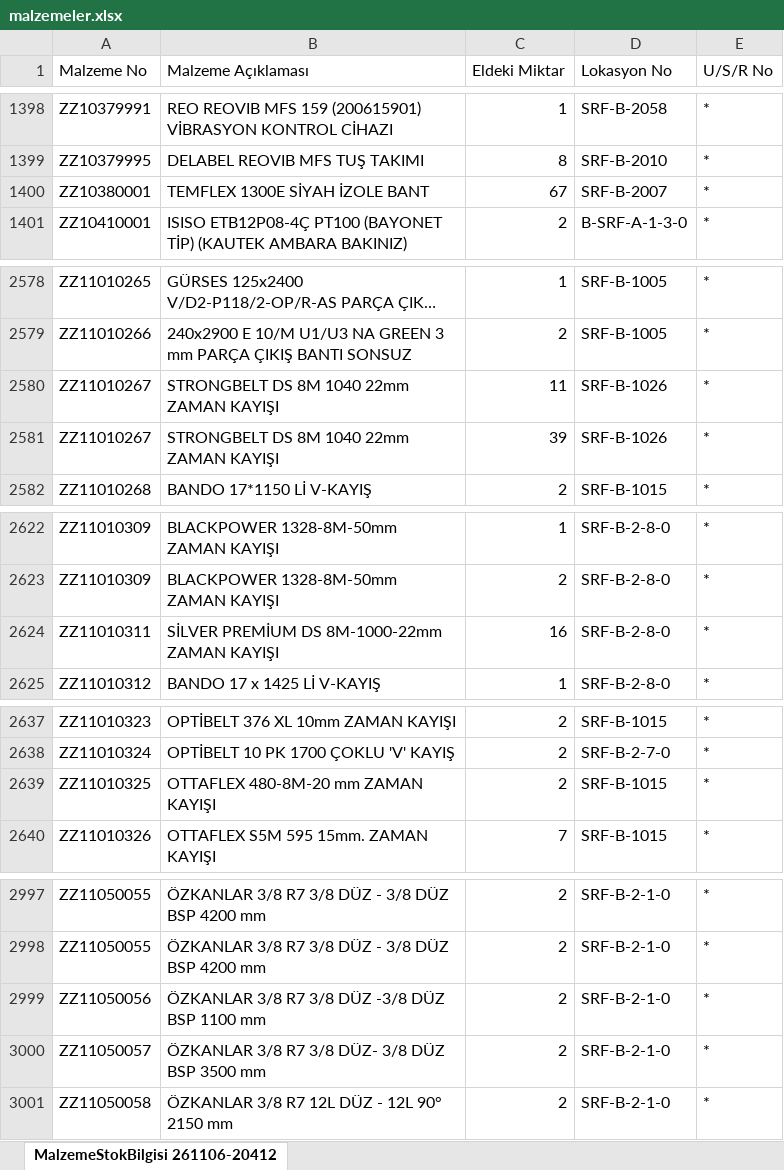
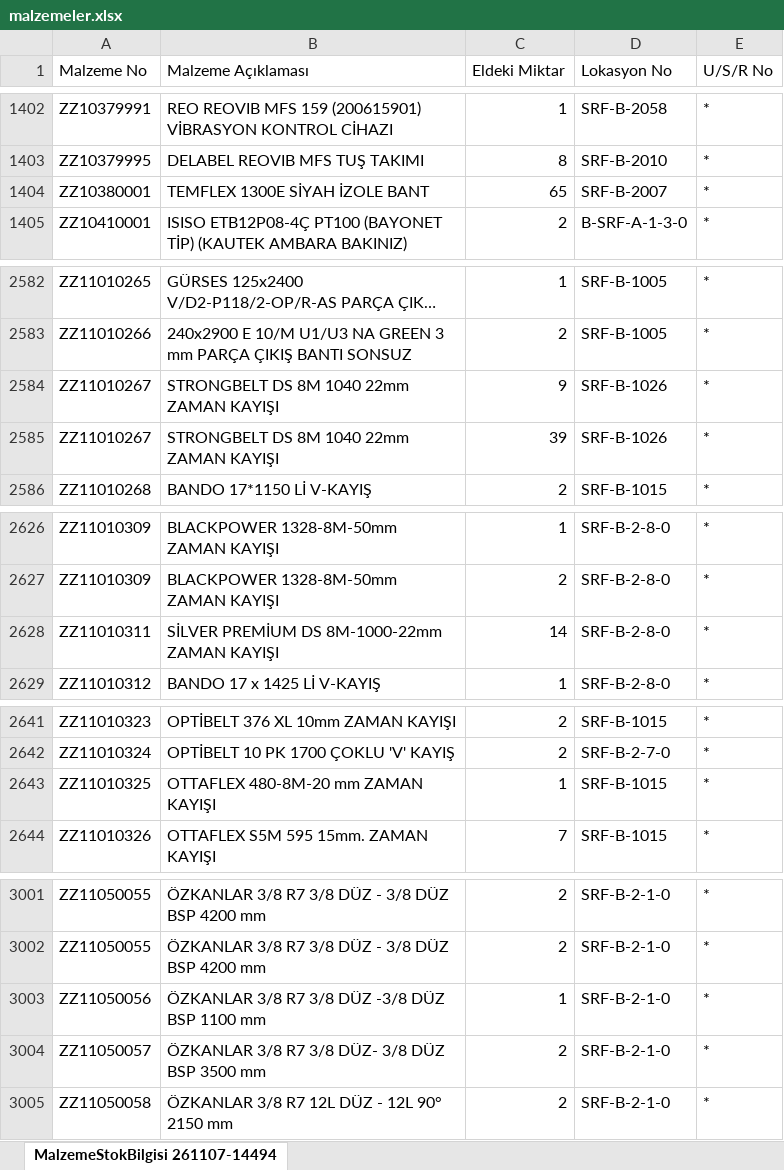
Before and after one commit to erdem-hrn/barkod, an Excel workbook: malzemeler.xlsx, sheet MalzemeStokBilgisi 261107-14494, drawn as a sheet; only a part is shown, gaps mark what is left out; long unchanged cells end in …; values as stored, in another font and other column widths than the file's, no borders; addresses are those after the commit; the diff covers the shown part only; the diff names each change by its address in the sheet, - before the commit and + after, or states it on an @@ line.

```diff
--- a/malzemeler.xlsx (sheet MalzemeStokBilgisi 261107-14494)
+++ b/malzemeler.xlsx (sheet MalzemeStokBilgisi 261107-14494)
-sheet tab: MalzemeStokBilgisi 261106-20412
+sheet tab: MalzemeStokBilgisi 261107-14494
-C1404 (Eldeki Miktar): 67
+C1404 (Eldeki Miktar): 65
-C2584 (Eldeki Miktar): 11
+C2584 (Eldeki Miktar): 9
-C2628 (Eldeki Miktar): 16
+C2628 (Eldeki Miktar): 14
-C2643 (Eldeki Miktar): 2
+C2643 (Eldeki Miktar): 1
-C3003 (Eldeki Miktar): 2
+C3003 (Eldeki Miktar): 1
```
Also changed, not shown: 4 added rows, 4 removed rows and 9 edited cells elsewhere in this sheet.
